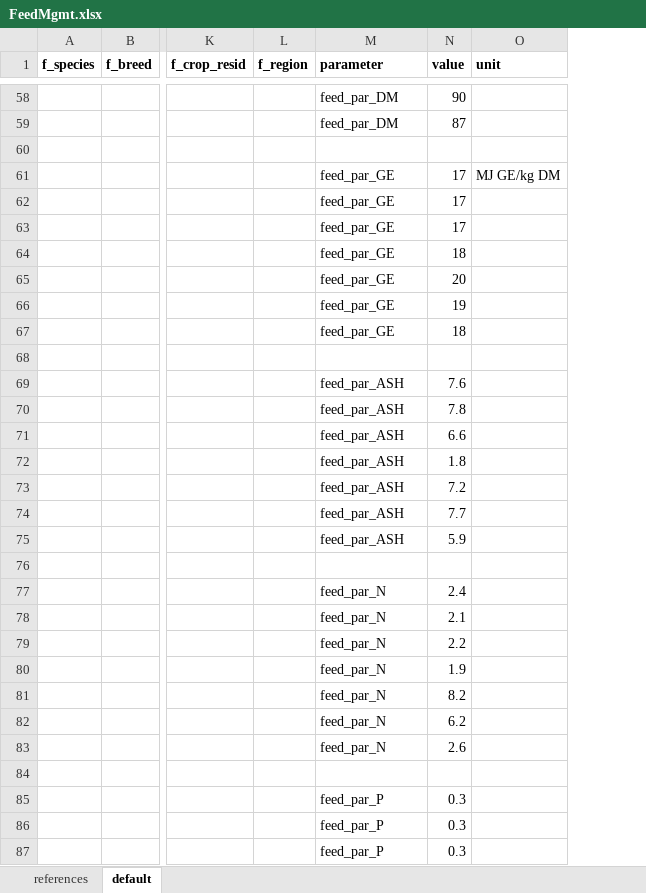
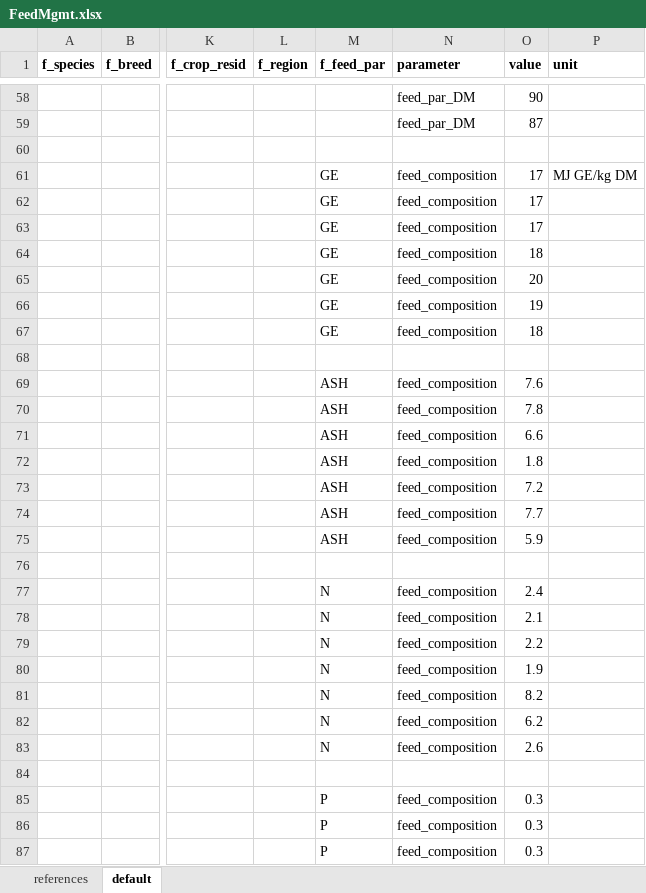
Before and after one commit to SLU-foodsystems/CIBUSmod, an Excel workbook: mini/data/default/FeedMgmt.xlsx, sheet default, drawn as a sheet; only a part is shown, gaps mark what is left out; values as stored, in another font and other column widths than the file's, no borders; addresses are those after the commit; the diff covers the shown part only; the diff names each change by its address in the sheet, - before the commit and + after, or states it on an @@ line.

Commit message:
Reshape feed_par data to allow flexible par names
Instead of each of the parameters having a dedicated parameter-name, e.g.
'feed_par_E' and 'feed_par_N' we now set add another column named
f_feed_par, which contains the name of the par (e.g. E or N) and a
parameter-named called 'feed_composition', common for all of them

```diff
--- a/mini/data/default/FeedMgmt.xlsx (sheet default)
+++ b/mini/data/default/FeedMgmt.xlsx (sheet default)
+column M (f_feed_par), rows 61-87: GE | GE | GE | GE | GE | GE | GE |  | ASH | ASH | ASH | ASH | ASH | ASH | ASH |  | N | N | N | N | N | N | N |  | P | P | P
-N61:N67 (parameter): feed_par_GE
+N61:N67 (parameter): feed_composition
-N69:N75 (parameter): feed_par_ASH
+N69:N75 (parameter): feed_composition
-N77:N83 (parameter): feed_par_N
+N77:N83 (parameter): feed_composition
-N85:N87 (parameter): feed_par_P
+N85:N87 (parameter): feed_composition
```
Also changed, not shown: 32 edited cells elsewhere in this sheet, 2 other files.
